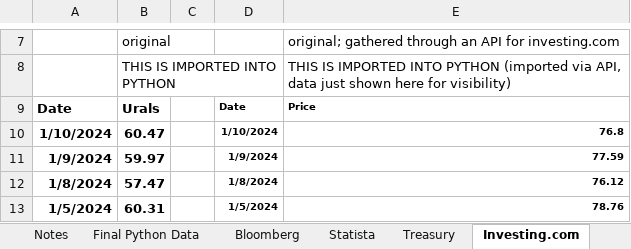
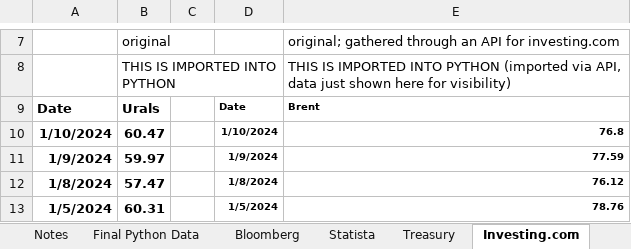
Before and after one commit to lawrencetang20/oilresearch, an Excel workbook: excel_csv/final_data.xlsx, sheet Investing.com, drawn as a sheet; only a part is shown, gaps mark what is left out; values as stored, in another font and other column widths than the file's, no borders; the diff names each change by its address in the sheet, - before the commit and + after, or states it on an @@ line.

```diff
--- a/excel_csv/final_data.xlsx (sheet Investing.com)
+++ b/excel_csv/final_data.xlsx (sheet Investing.com)
-E9: Price
+E9: Brent
```
Also changed, not shown: sheet Final Python Data, other sheet tabs, charts or pictures, 8 other files.
